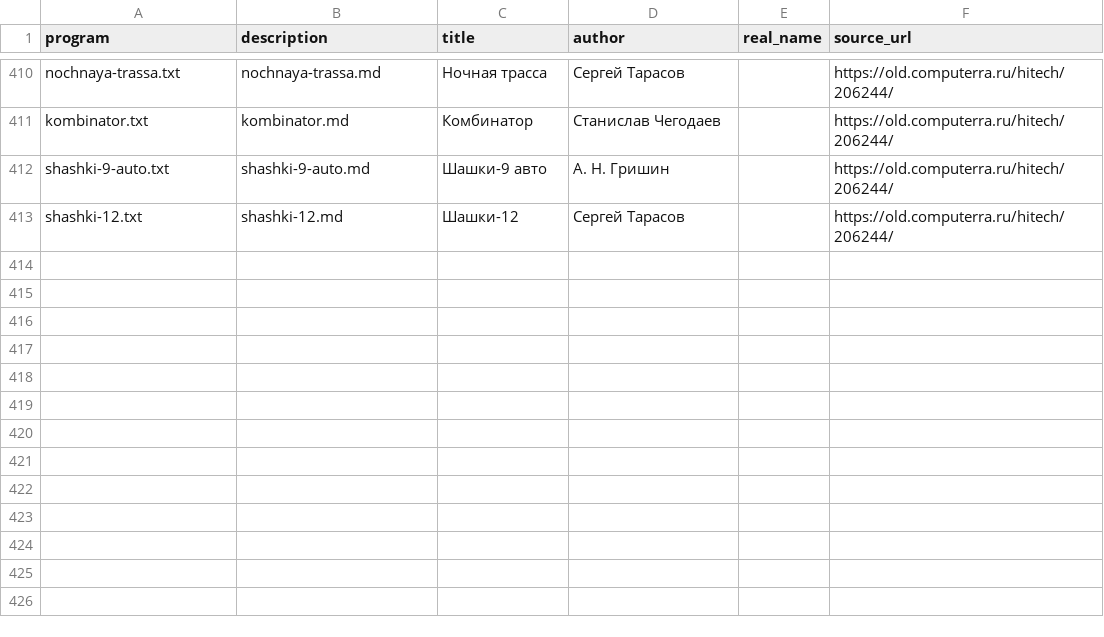
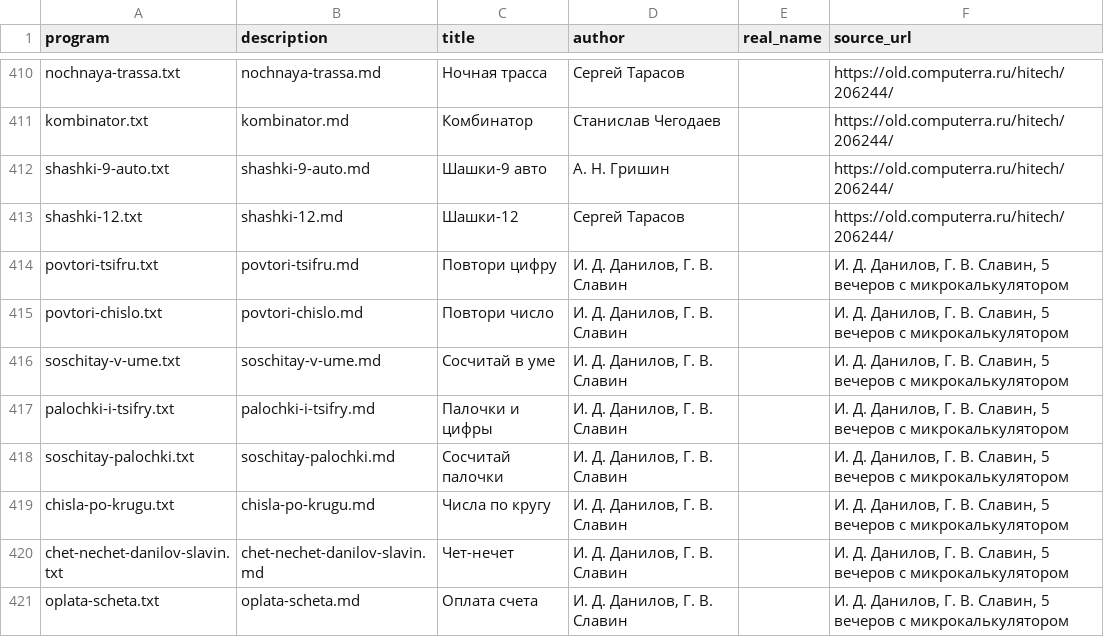
Before and after one commit to bolknote/MKPro, a TSV file: games/manifest.tsv, drawn as a sheet; only a part is shown, gaps mark what is left out.

Commit message:
Add additional MK-61 game entries from 5 Evenings

```diff
--- a/games/manifest.tsv
+++ b/games/manifest.tsv
@@ -413 +413,9 @@ shashki-9-auto.txt	shashki-9-auto.md	Шашки-9 авто	А. Н. Гришин
 shashki-12.txt	shashki-12.md	Шашки-12	Сергей Тарасов		https://old.computerra.ru/hitech/206244/
+povtori-tsifru.txt	povtori-tsifru.md	Повтори цифру	И. Д. Данилов, Г. В. Славин		И. Д. Данилов, Г. В. Славин, 5 вечеров с микрокалькулятором
+povtori-chislo.txt	povtori-chislo.md	Повтори число	И. Д. Данилов, Г. В. Славин		И. Д. Данилов, Г. В. Славин, 5 вечеров с микрокалькулятором
+soschitay-v-ume.txt	soschitay-v-ume.md	Сосчитай в уме	И. Д. Данилов, Г. В. Славин		И. Д. Данилов, Г. В. Славин, 5 вечеров с микрокалькулятором
+palochki-i-tsifry.txt	palochki-i-tsifry.md	Палочки и цифры	И. Д. Данилов, Г. В. Славин		И. Д. Данилов, Г. В. Славин, 5 вечеров с микрокалькулятором
+soschitay-palochki.txt	soschitay-palochki.md	Сосчитай палочки	И. Д. Данилов, Г. В. Славин		И. Д. Данилов, Г. В. Славин, 5 вечеров с микрокалькулятором
+chisla-po-krugu.txt	chisla-po-krugu.md	Числа по кругу	И. Д. Данилов, Г. В. Славин		И. Д. Данилов, Г. В. Славин, 5 вечеров с микрокалькулятором
+chet-nechet-danilov-slavin.txt	chet-nechet-danilov-slavin.md	Чет-нечет	И. Д. Данилов, Г. В. Славин		И. Д. Данилов, Г. В. Славин, 5 вечеров с микрокалькулятором
+oplata-scheta.txt	oplata-scheta.md	Оплата счета	И. Д. Данилов, Г. В. Славин		И. Д. Данилов, Г. В. Славин, 5 вечеров с микрокалькулятором
```
Also changed, not shown: 16 other files.
